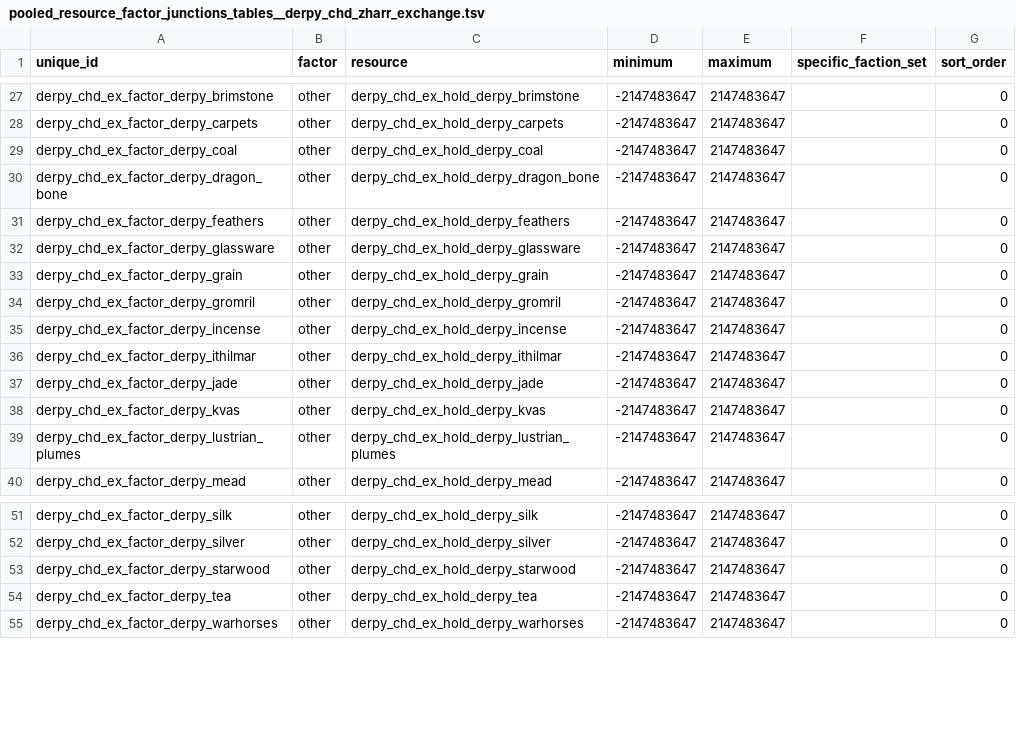
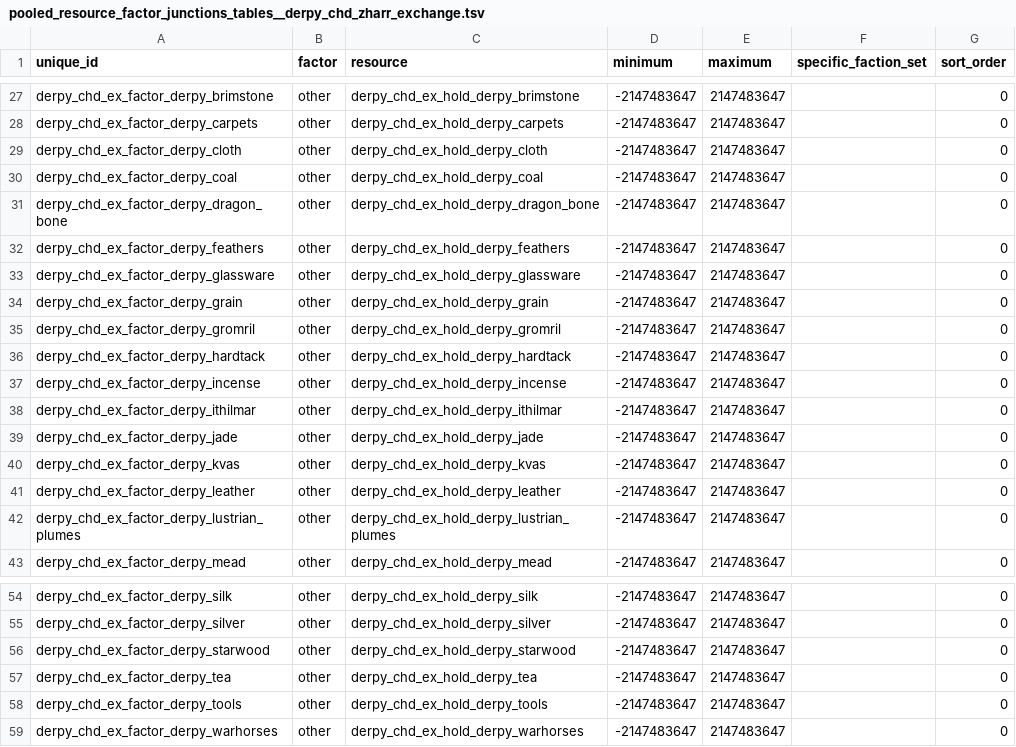
Before and after one commit to DerpyNewb/Grand-Trade-Exchange, a TSV file: Modding Files/source/zharr_exchange/pooled_resource_factor_junctions_tables__derpy_chd_zharr_exchange.tsv, drawn as a sheet; only a part is shown, gaps mark what is left out.

```diff
--- a/Modding Files/source/zharr_exchange/pooled_resource_factor_junctions_tables__derpy_chd_zharr_exchange.tsv
+++ b/Modding Files/source/zharr_exchange/pooled_resource_factor_junctions_tables__derpy_chd_zharr_exchange.tsv
@@ -28,2 +28,3 @@ derpy_chd_ex_factor_derpy_brimstone	other	derpy_chd_ex_hold_derpy_brimstone	-214
 derpy_chd_ex_factor_derpy_carpets	other	derpy_chd_ex_hold_derpy_carpets	-2147483647	2147483647		0
+derpy_chd_ex_factor_derpy_cloth	other	derpy_chd_ex_hold_derpy_cloth	-2147483647	2147483647		0
 derpy_chd_ex_factor_derpy_coal	other	derpy_chd_ex_hold_derpy_coal	-2147483647	2147483647		0
@@ -34,2 +35,3 @@ derpy_chd_ex_factor_derpy_grain	other	derpy_chd_ex_hold_derpy_grain	-2147483647
 derpy_chd_ex_factor_derpy_gromril	other	derpy_chd_ex_hold_derpy_gromril	-2147483647	2147483647		0
+derpy_chd_ex_factor_derpy_hardtack	other	derpy_chd_ex_hold_derpy_hardtack	-2147483647	2147483647		0
 derpy_chd_ex_factor_derpy_incense	other	derpy_chd_ex_hold_derpy_incense	-2147483647	2147483647		0
@@ -38,2 +40,3 @@ derpy_chd_ex_factor_derpy_jade	other	derpy_chd_ex_hold_derpy_jade	-2147483647	21
 derpy_chd_ex_factor_derpy_kvas	other	derpy_chd_ex_hold_derpy_kvas	-2147483647	2147483647		0
+derpy_chd_ex_factor_derpy_leather	other	derpy_chd_ex_hold_derpy_leather	-2147483647	2147483647		0
 derpy_chd_ex_factor_derpy_lustrian_plumes	other	derpy_chd_ex_hold_derpy_lustrian_plumes	-2147483647	2147483647		0
@@ -54,2 +57,3 @@ derpy_chd_ex_factor_derpy_starwood	other	derpy_chd_ex_hold_derpy_starwood	-21474
 derpy_chd_ex_factor_derpy_tea	other	derpy_chd_ex_hold_derpy_tea	-2147483647	2147483647		0
+derpy_chd_ex_factor_derpy_tools	other	derpy_chd_ex_hold_derpy_tools	-2147483647	2147483647		0
 derpy_chd_ex_factor_derpy_warhorses	other	derpy_chd_ex_hold_derpy_warhorses	-2147483647	2147483647		0
```
Also changed, not shown: Modding Files/source/zharr_exchange/campaign_group_pooled_resources_tables__derpy_chd_zharr_exchange.tsv, Modding Files/source/zharr_exchange/effect_bundles_to_effects_junctions_tables__derpy_chd_zharr_exchange.tsv, 20 other files.
